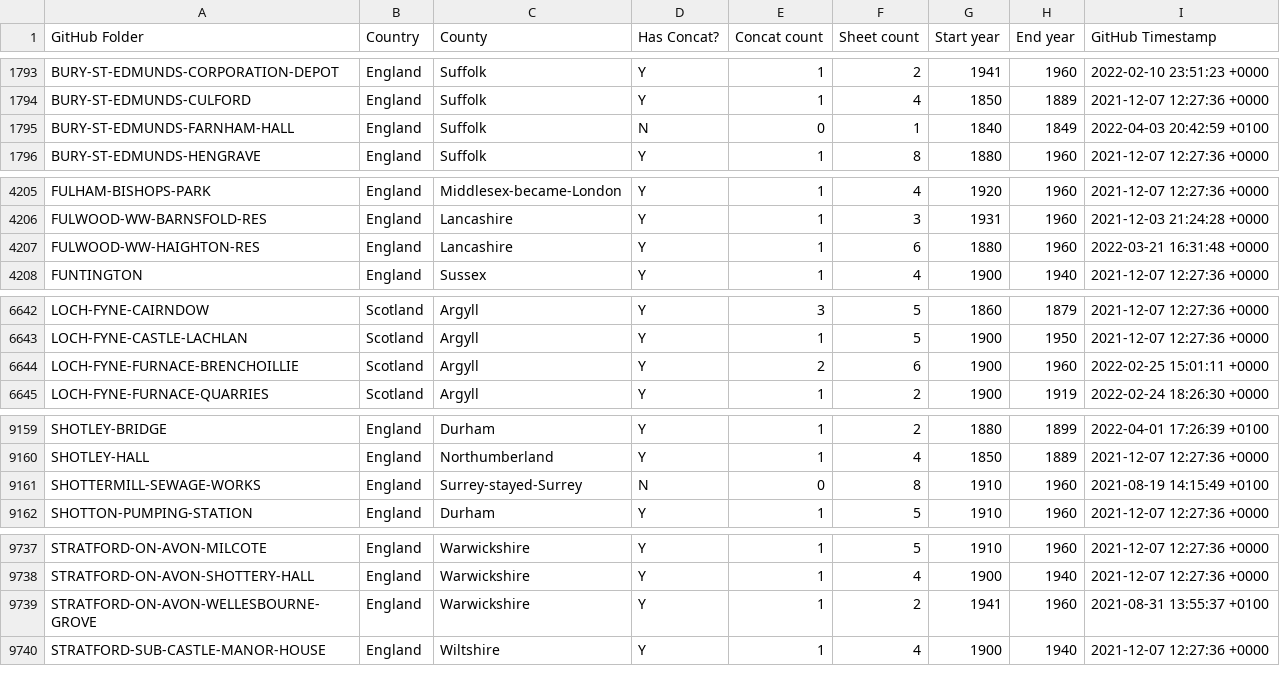
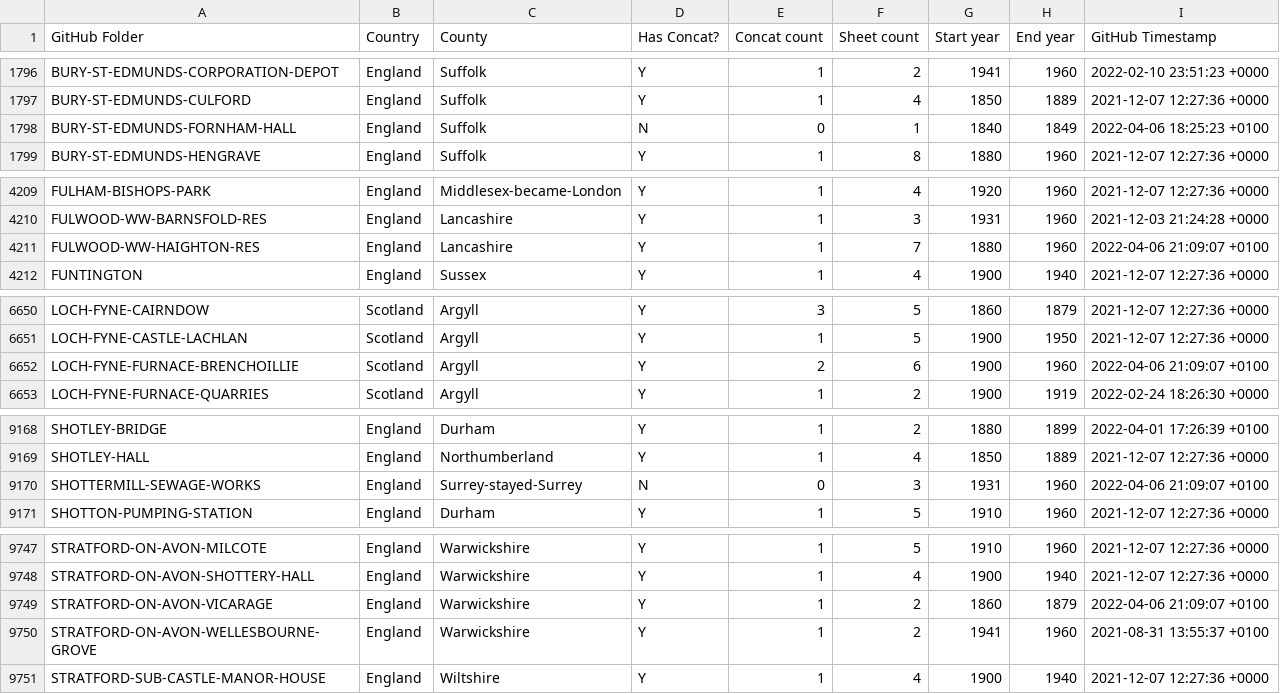
Before and after one commit to rjmeats/BritishRainfall, a CSV file: Locations/Rainfall-Rescue-Concatenation-Summary.csv, drawn as a sheet; only a part is shown, gaps mark what is left out; the diff covers the shown part only.

```diff
--- a/Locations/Rainfall-Rescue-Concatenation-Summary.csv
+++ b/Locations/Rainfall-Rescue-Concatenation-Summary.csv
@@ -1794,3 +1797,3 @@ BURY-ST-EDMUNDS-CORPORATION-DEPOT,England,Suffolk,Y,1,2,1941,1960,2022-02-10 23:
 BURY-ST-EDMUNDS-CULFORD,England,Suffolk,Y,1,4,1850,1889,2021-12-07 12:27:36 +0000
-BURY-ST-EDMUNDS-FARNHAM-HALL,England,Suffolk,N,0,1,1840,1849,2022-04-03 20:42:59 +0100
+BURY-ST-EDMUNDS-FORNHAM-HALL,England,Suffolk,N,0,1,1840,1849,2022-04-06 18:25:23 +0100
 BURY-ST-EDMUNDS-HENGRAVE,England,Suffolk,Y,1,8,1880,1960,2021-12-07 12:27:36 +0000
@@ -4206,3 +4210,3 @@ FULHAM-BISHOPS-PARK,England,Middlesex-became-London,Y,1,4,1920,1960,2021-12-07 1
 FULWOOD-WW-BARNSFOLD-RES,England,Lancashire,Y,1,3,1931,1960,2021-12-03 21:24:28 +0000
-FULWOOD-WW-HAIGHTON-RES,England,Lancashire,Y,1,6,1880,1960,2022-03-21 16:31:48 +0000
+FULWOOD-WW-HAIGHTON-RES,England,Lancashire,Y,1,7,1880,1960,2022-04-06 21:09:07 +0100
 FUNTINGTON,England,Sussex,Y,1,4,1900,1940,2021-12-07 12:27:36 +0000
@@ -6643,3 +6651,3 @@ LOCH-FYNE-CAIRNDOW,Scotland,Argyll,Y,3,5,1860,1879,2021-12-07 12:27:36 +0000
 LOCH-FYNE-CASTLE-LACHLAN,Scotland,Argyll,Y,1,5,1900,1950,2021-12-07 12:27:36 +0000
-LOCH-FYNE-FURNACE-BRENCHOILLIE,Scotland,Argyll,Y,2,6,1900,1960,2022-02-25 15:01:11 +0000
+LOCH-FYNE-FURNACE-BRENCHOILLIE,Scotland,Argyll,Y,2,6,1900,1960,2022-04-06 21:09:07 +0100
 LOCH-FYNE-FURNACE-QUARRIES,Scotland,Argyll,Y,1,2,1900,1919,2022-02-24 18:26:30 +0000
@@ -9160,3 +9169,3 @@ SHOTLEY-BRIDGE,England,Durham,Y,1,2,1880,1899,2022-04-01 17:26:39 +0100
 SHOTLEY-HALL,England,Northumberland,Y,1,4,1850,1889,2021-12-07 12:27:36 +0000
-SHOTTERMILL-SEWAGE-WORKS,England,Surrey-stayed-Surrey,N,0,8,1910,1960,2021-08-19 14:15:49 +0100
+SHOTTERMILL-SEWAGE-WORKS,England,Surrey-stayed-Surrey,N,0,3,1931,1960,2022-04-06 21:09:07 +0100
 SHOTTON-PUMPING-STATION,England,Durham,Y,1,5,1910,1960,2021-12-07 12:27:36 +0000
@@ -9738,2 +9748,3 @@ STRATFORD-ON-AVON-MILCOTE,England,Warwickshire,Y,1,5,1910,1960,2021-12-07 12:27:
 STRATFORD-ON-AVON-SHOTTERY-HALL,England,Warwickshire,Y,1,4,1900,1940,2021-12-07 12:27:36 +0000
+STRATFORD-ON-AVON-VICARAGE,England,Warwickshire,Y,1,2,1860,1879,2022-04-06 21:09:07 +0100
 STRATFORD-ON-AVON-WELLESBOURNE-GROVE,England,Warwickshire,Y,1,2,1941,1960,2021-08-31 13:55:37 +0100
```
Also changed, not shown: 10 added rows elsewhere in this file, 9 other files.
